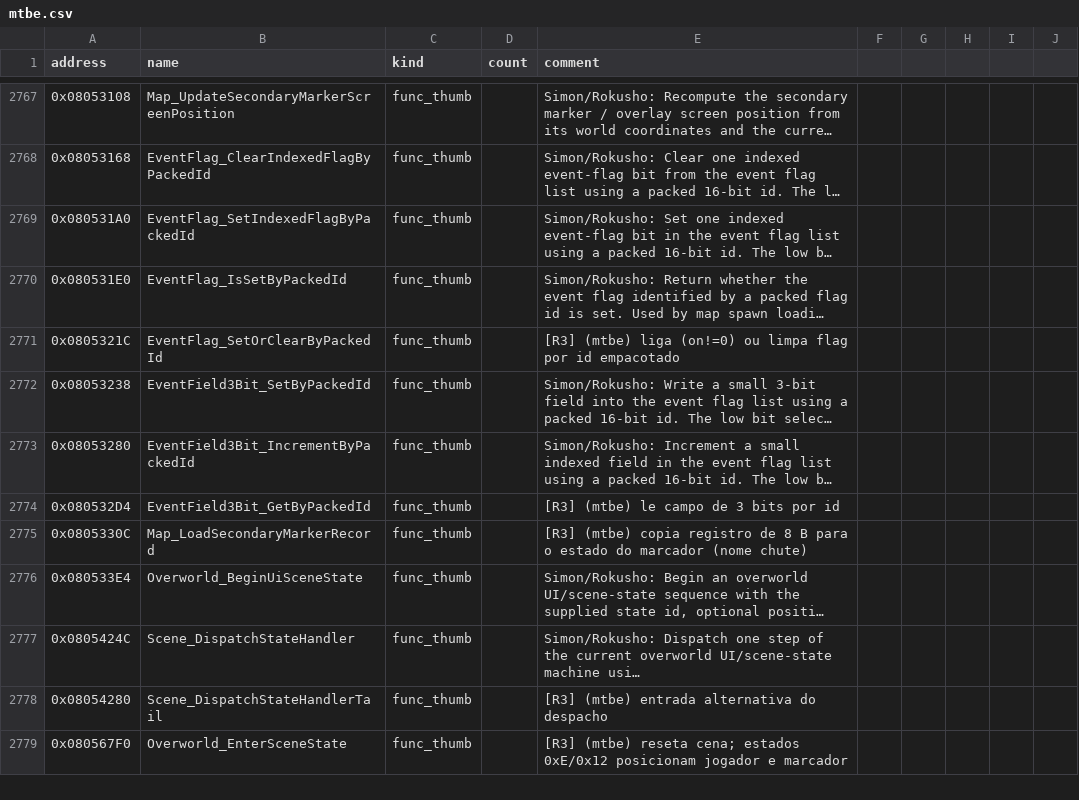
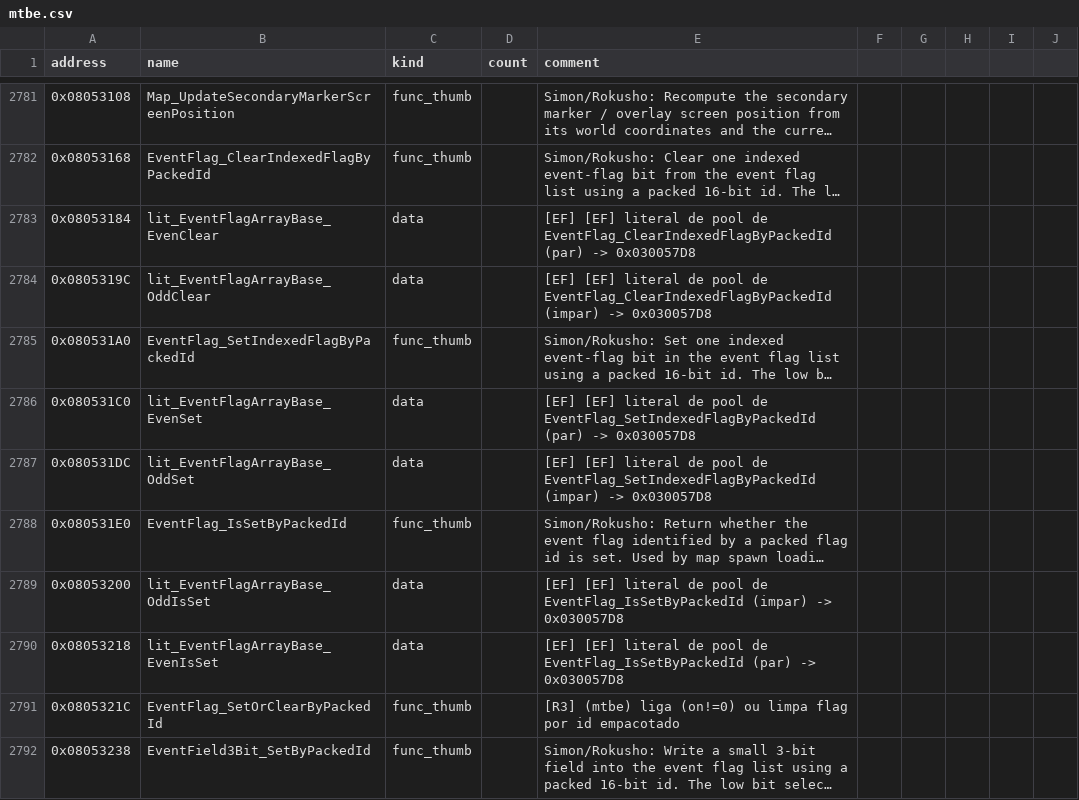
Before and after one commit to jvsdm/Medabots-Romhacking-Toolkit, a CSV file: re/symbols/mtbe.csv, drawn as a sheet; only a part is shown, gaps mark what is left out; the shorter side is filled out with more unchanged rows; long unchanged cells end in …; the diff covers the shown part only; the diff names each change by its address in the sheet, - before the commit and + after, or states it on an @@ line.

```diff
--- a/re/symbols/mtbe.csv
+++ b/re/symbols/mtbe.csv
+row 2783: 0x08053184 | lit_EventFlagArrayBase_EvenClear | data |  | [EF] [EF] literal de pool de EventFlag_ClearIndexedFlagByPackedId (par) -> 0x030057D8
+row 2784: 0x0805319C | lit_EventFlagArrayBase_OddClear | data |  | [EF] [EF] literal de pool de EventFlag_ClearIndexedFlagByPackedId (impar) -> 0x030057D8
+row 2786: 0x080531C0 | lit_EventFlagArrayBase_EvenSet | data |  | [EF] [EF] literal de pool de EventFlag_SetIndexedFlagByPackedId (par) -> 0x030057D8
+row 2787: 0x080531DC | lit_EventFlagArrayBase_OddSet | data |  | [EF] [EF] literal de pool de EventFlag_SetIndexedFlagByPackedId (impar) -> 0x030057D8
+row 2789: 0x08053200 | lit_EventFlagArrayBase_OddIsSet | data |  | [EF] [EF] literal de pool de EventFlag_IsSetByPackedId (impar) -> 0x030057D8
+row 2790: 0x08053218 | lit_EventFlagArrayBase_EvenIsSet | data |  | [EF] [EF] literal de pool de EventFlag_IsSetByPackedId (par) -> 0x030057D8
```
Also changed, not shown: 18 added rows and 14 edited cells elsewhere in this file, re/ghidra/medabots_sync.tsv, 2 other files.
